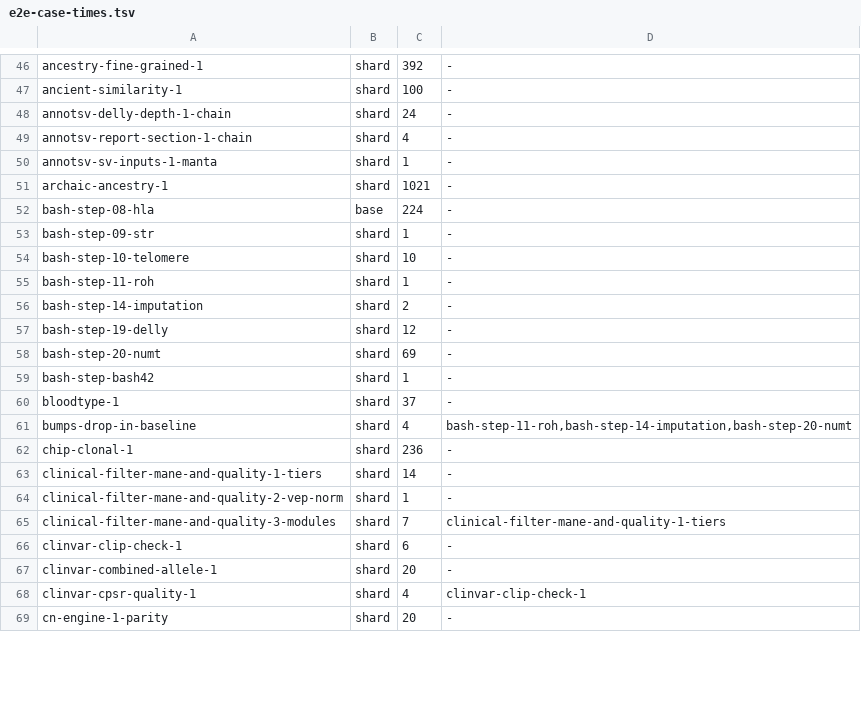
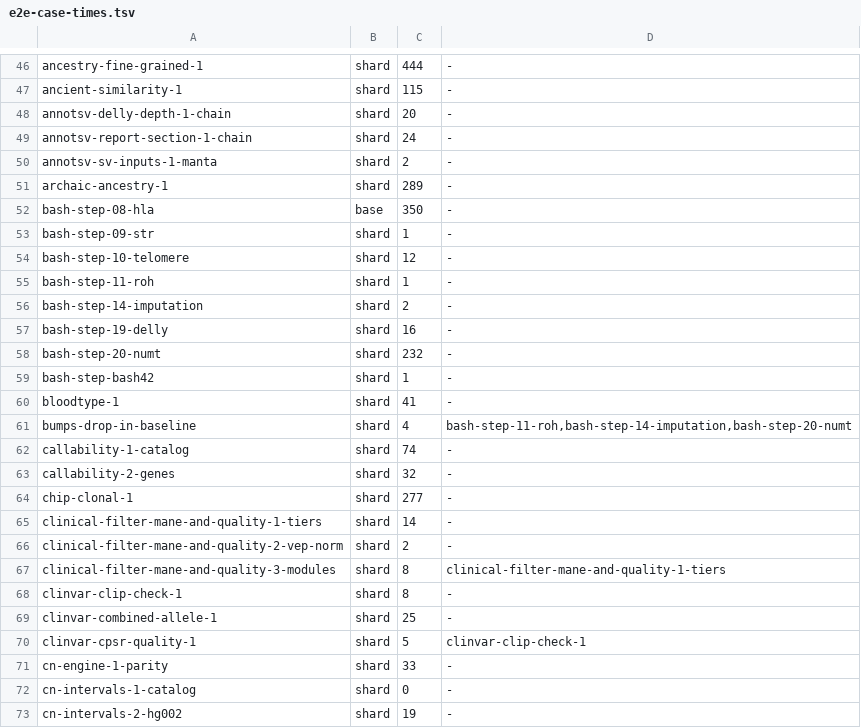
Before and after one commit to GeiserX/Personal-Genome-Pipeline, a TSV file: scripts/ci/e2e-case-times.tsv, drawn as a sheet; only a part is shown, gaps mark what is left out; addresses are those after the commit; the diff covers the shown part only; the diff names each change by its address in the sheet, - before the commit and + after, or states it on an @@ line.

Commit message:
ci(e2e): split only the picked cases and size the shard count from the critical path
e2e-shards.sh plans and covers only the cases of E2E_SELECT, refuses a
pick without a need, and count gives the number of shard legs from the
heaviest group. The case times are the medians of nine runs of
2026-11-04, with rows for the cases that had none.

Bead: pgp-5bja.16

```diff
--- a/scripts/ci/e2e-case-times.tsv
+++ b/scripts/ci/e2e-case-times.tsv
-C46: 392
+C46: 444
-C47: 100
+C47: 115
-C48: 24
+C48: 20
-C49: 4
+C49: 24
-C50: 1
+C50: 2
-C51: 1021
+C51: 289
-C52: 224
+C52: 350
-C54: 10
+C54: 12
-C57: 12
+C57: 16
-C58: 69
+C58: 232
-C60: 37
+C60: 41
+row 62: callability-1-catalog | shard | 74 | -
+row 63: callability-2-genes | shard | 32 | -
-C64: 236
+C64: 277
-C66: 1
+C66: 2
-C67: 7
+C67: 8
-C68: 6
+C68: 8
-C69: 20
+C69: 25
-C70: 4
+C70: 5
-C71: 20
+C71: 33
+row 72: cn-intervals-1-catalog | shard | 0 | -
+row 73: cn-intervals-2-hg002 | shard | 19 | -
```
Also changed, not shown: 7 added rows and 86 edited cells elsewhere in this file, 2 other files.
